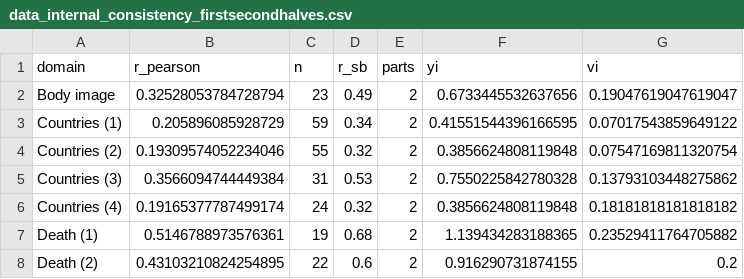
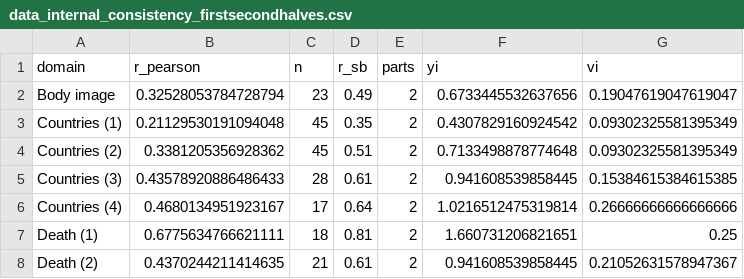
Before and after one commit to ianhussey/irap-reliability-meta-analysis, a CSV file: data/effect sizes for meta-analyses/data_internal_consistency_firstsecondhalves.csv, drawn as a sheet; only a part is shown; the diff covers the shown part only.

```diff
--- a/data/effect sizes for meta-analyses/data_internal_consistency_firstsecondhalves.csv
+++ b/data/effect sizes for meta-analyses/data_internal_consistency_firstsecondhalves.csv
@@ -2,7 +2,7 @@ domain,r_pearson,n,r_sb,parts,yi,vi
 Body image,0.32528053784728794,23,0.49,2,0.6733445532637656,0.19047619047619047
-Countries (1),0.205896085928729,59,0.34,2,0.41551544396166595,0.07017543859649122
-Countries (2),0.19309574052234046,55,0.32,2,0.3856624808119848,0.07547169811320754
-Countries (3),0.3566094744449384,31,0.53,2,0.7550225842780328,0.13793103448275862
-Countries (4),0.19165377787499174,24,0.32,2,0.3856624808119848,0.18181818181818182
-Death (1),0.5146788973576361,19,0.68,2,1.139434283188365,0.23529411764705882
-Death (2),0.43103210824254895,22,0.6,2,0.916290731874155,0.2
+Countries (1),0.21129530191094048,45,0.35,2,0.4307829160924542,0.09302325581395349
+Countries (2),0.3381205356928362,45,0.51,2,0.7133498878774648,0.09302325581395349
+Countries (3),0.43578920886486433,28,0.61,2,0.941608539858445,0.15384615384615385
+Countries (4),0.4680134951923167,17,0.64,2,1.0216512475319814,0.26666666666666666
+Death (1),0.6775634766621111,18,0.81,2,1.660731206821651,0.25
+Death (2),0.4370244211414635,21,0.61,2,0.941608539858445,0.21052631578947367
```
Also changed, not shown: 69 edited cells elsewhere in this file, data/effect sizes for meta-analyses/data_demographics.csv, data/effect sizes for meta-analyses/data_internal_consistency_oddeventrials.csv, 26 other files.
